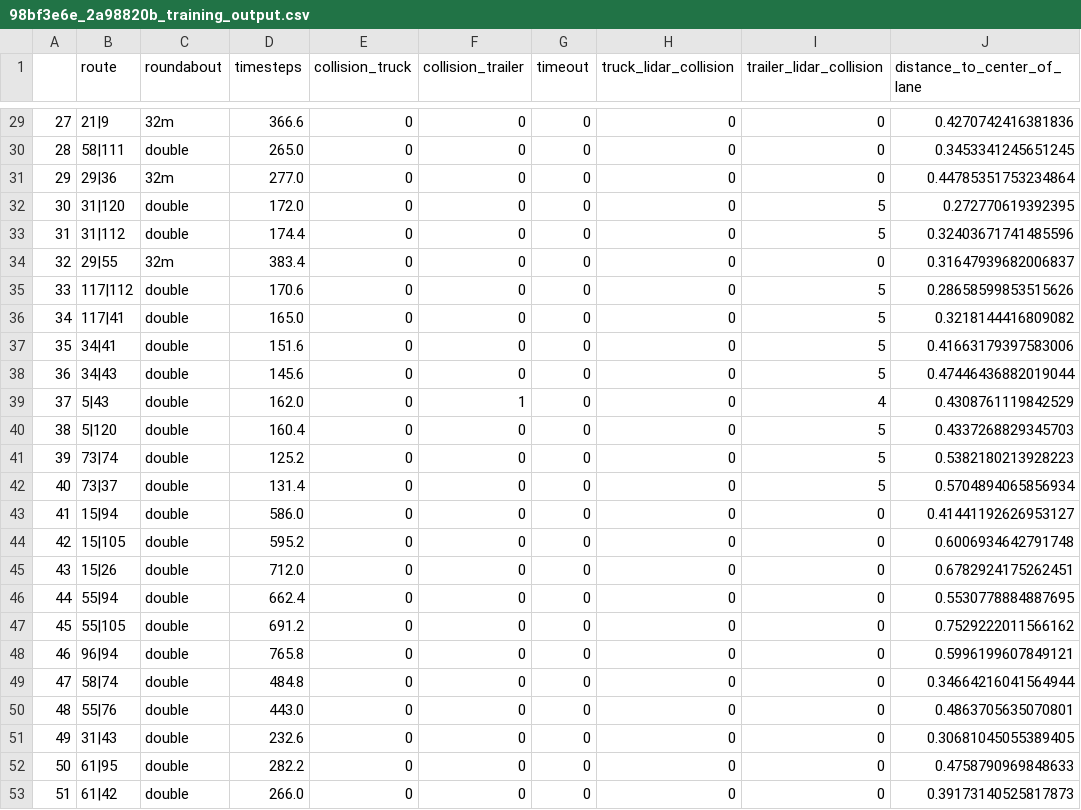
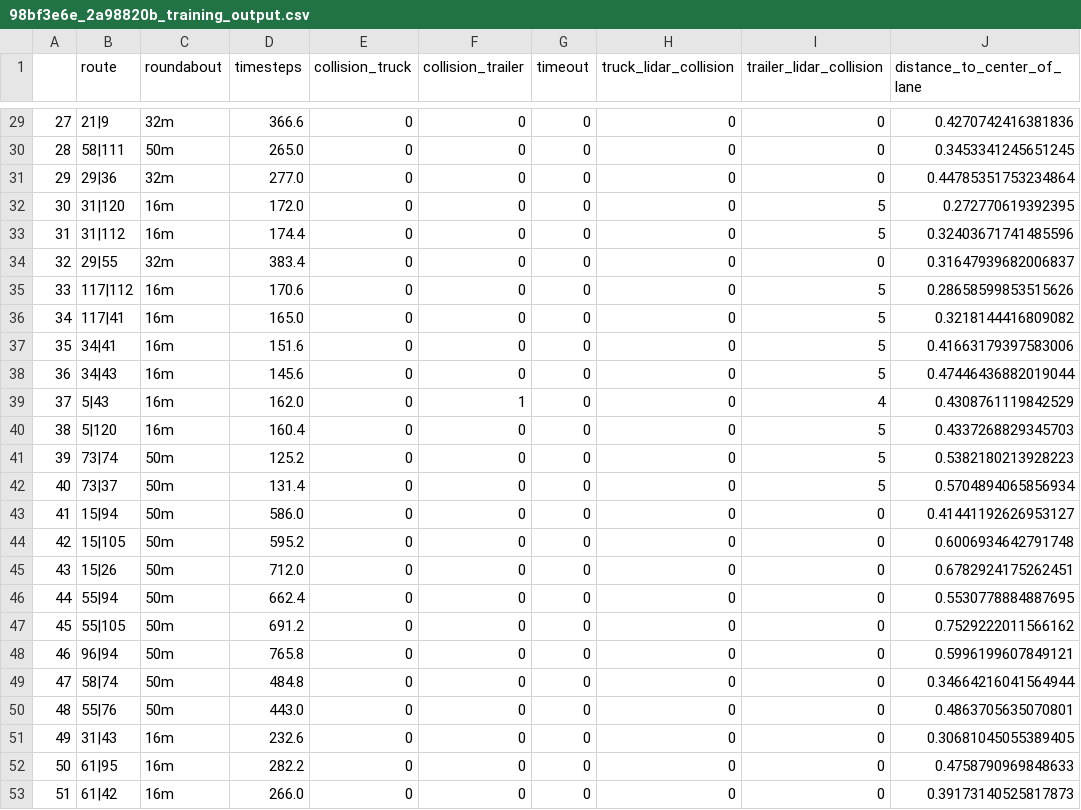
Before and after one commit to DanielAtt2000/rllib-integration, a CSV file: inference_results/final/98bf3e6e_2a98820b/output/98bf3e6e_2a98820b_training_output.csv, drawn as a sheet; only a part is shown, gaps mark what is left out; the diff covers the shown part only; the diff names each change by its address in the sheet, - before the commit and + after, or states it on an @@ line.

```diff
--- a/inference_results/final/98bf3e6e_2a98820b/output/98bf3e6e_2a98820b_training_output.csv
+++ b/inference_results/final/98bf3e6e_2a98820b/output/98bf3e6e_2a98820b_training_output.csv
-C30 (roundabout): double
+C30 (roundabout): 50m
-C32:C33 (roundabout): double
+C32:C33 (roundabout): 16m
-C35:C40 (roundabout): double
+C35:C40 (roundabout): 16m
-C41:C50 (roundabout): double
+C41:C50 (roundabout): 50m
-C51:C53 (roundabout): double
+C51:C53 (roundabout): 16m
```
Also changed, not shown: 17 edited cells elsewhere in this file, 2 other files.
